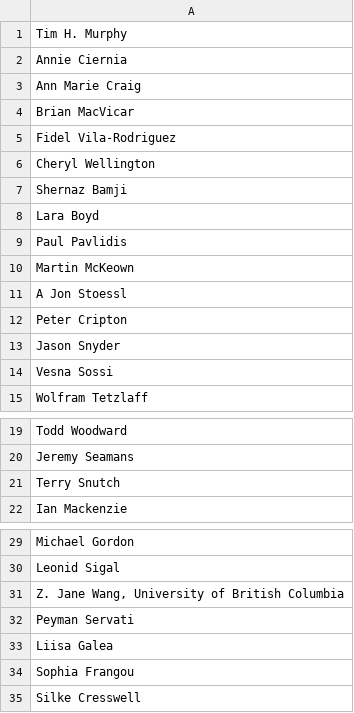
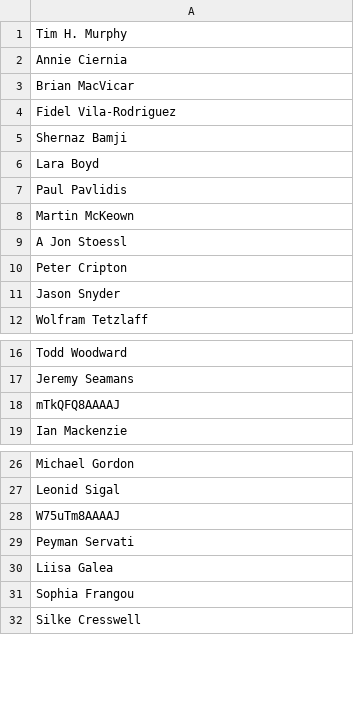
Before and after one commit to ubcbraincircuits/scholar_metrics_scraper, a CSV file: authorlist.csv, drawn as a sheet; only a part is shown, gaps mark what is left out; removed rows and columns are numbered as before the commit, all else as after; the diff names each change by its address in the sheet, - before the commit and + after, or states it on an @@ line.

Commit message:
Removed authors without GS profiles

```diff
--- a/authorlist.csv
+++ b/authorlist.csv
-row 3: Ann Marie Craig
-row 6: Cheryl Wellington
-row 14: Vesna Sossi
-A18: Terry Snutch
+A18: mTkQFQ8AAAAJ
-A28: Z. Jane Wang, University of British Columbia
+A28: W75uTm8AAAAJ
```
